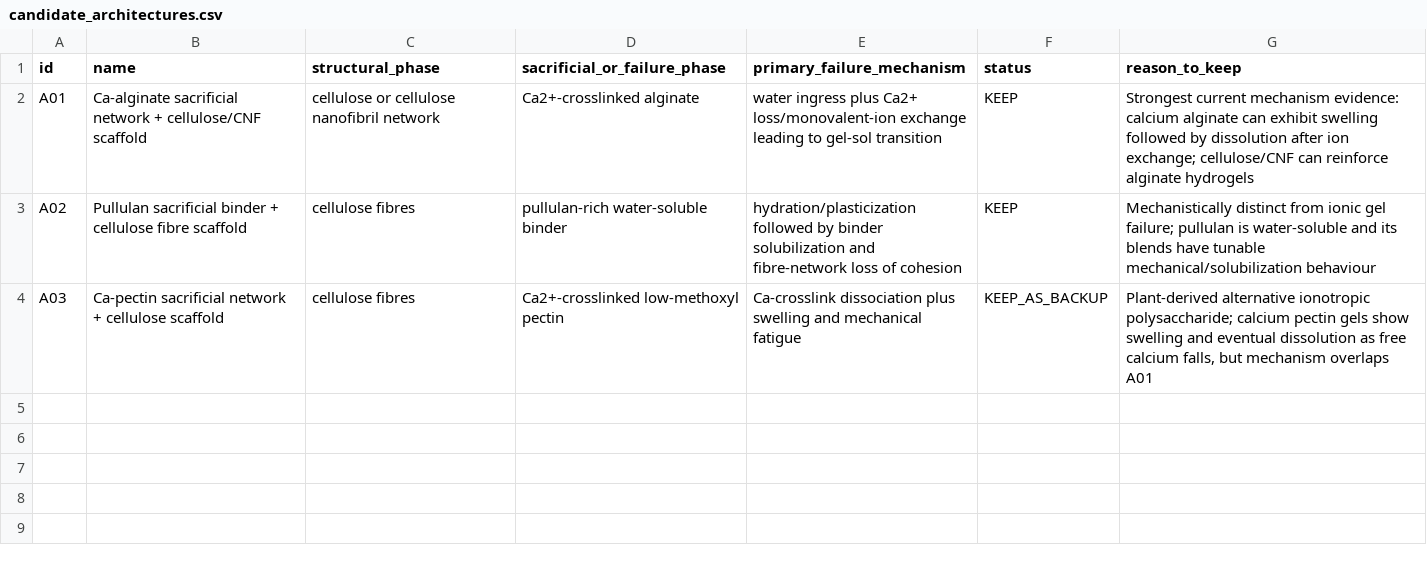
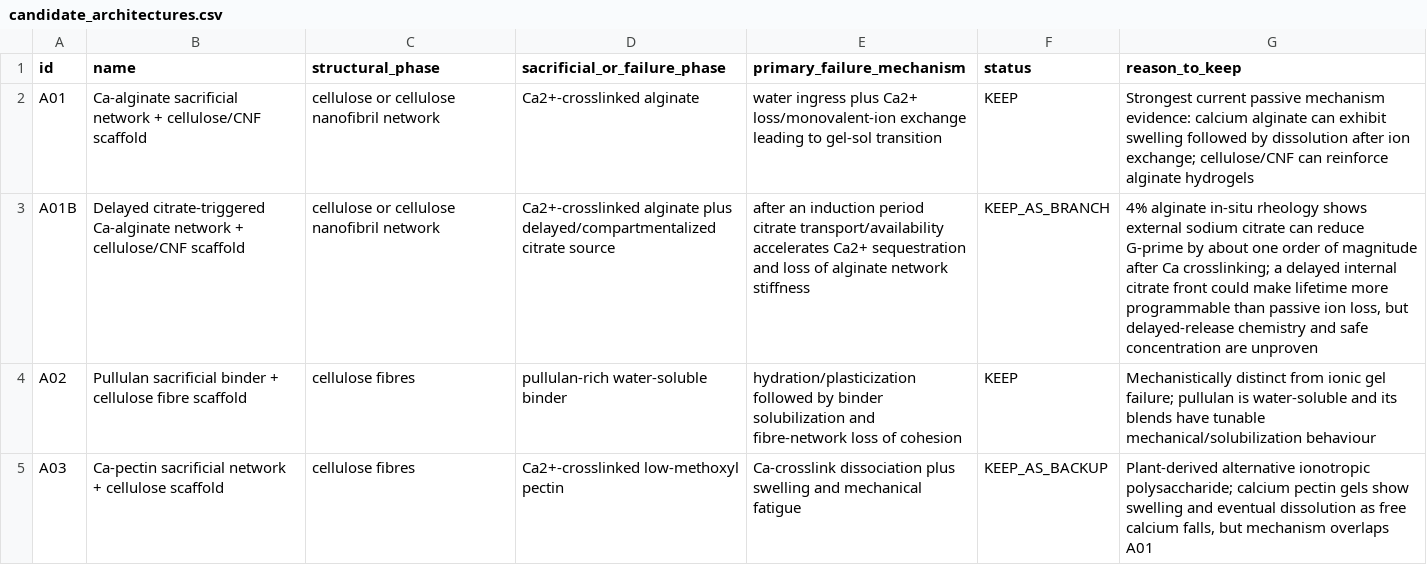
Before and after one commit to in-c0/hypothesister, a CSV file: projects/HYP-001-cleancoin/data/candidate_architectures.csv, drawn as a sheet; the diff names each change by its address in the sheet, - before the commit and + after, or states it on an @@ line.

Commit message:
Add delayed citrate A01 branch

```diff
--- a/projects/HYP-001-cleancoin/data/candidate_architectures.csv
+++ b/projects/HYP-001-cleancoin/data/candidate_architectures.csv
-G2 (reason_to_keep): Strongest current mechanism evidence:…
+G2 (reason_to_keep): Strongest current passive mechanism evidence:…
+row 3: A01B | Delayed citrate-triggered Ca-alginate network + cellulose/CNF scaffold | cellulose or cellulose nanofibril network | Ca2+-crosslinked alginate plus delayed/compartmentalized citrate source | after an induction period citrate transport/availability accelerates Ca2+ sequestration and loss of alginate network stiffness | KEEP_AS_BRANCH | 4% alginate in-situ rheology shows external sodium citrate can reduce G-prime by about one order of magnitude after Ca crosslinking; a delayed internal citrate front could make lifetime more programmable than passive ion loss, but delayed-release chemistry and safe concentration are unproven
```
